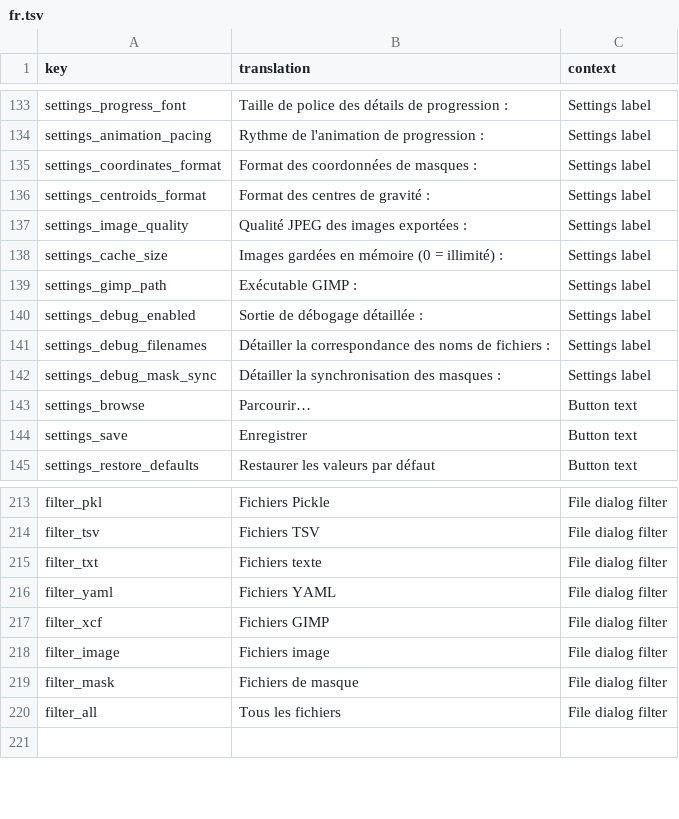
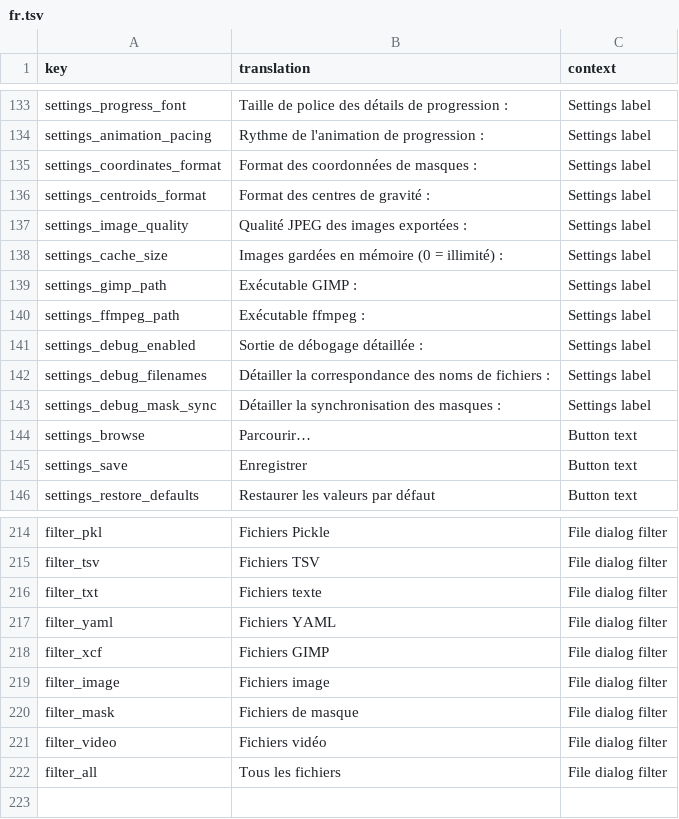
Before and after one commit to nicolasaudibert/VOLUTE, a TSV file: volute/translations/fr.tsv, drawn as a sheet; only a part is shown, gaps mark what is left out; the diff covers the shown part only.

Commit message:
Extract frames from a video with ffmpeg, and keep saved settings
File > Extract Frames from Video... turns a video into the folder of numbered frames the application loads, then offers to load it. Frames are named after the video, numbered from 0 and padded to at least five digits, so they sort in playback order everywhere. ffmpeg writes into a hidden staging folder, so a cancelled or failed extraction leaves nothing behind. The ffmpeg override defaults to none, and discovery prefers PATH. INSTALL.md explains how to install ffmpeg.

Saving the settings no longer loses a key whose whole section is missing from volute_config.yaml, which dropped the GIMP and ffmpeg executable paths at the next start, and no longer writes a missing key under the next section's heading.

```diff
--- a/volute/translations/fr.tsv
+++ b/volute/translations/fr.tsv
@@ -139,2 +139,3 @@ settings_cache_size	Images gardées en mémoire (0 = illimité) :	Settings label
 settings_gimp_path	Exécutable GIMP :	Settings label
+settings_ffmpeg_path	Exécutable ffmpeg :	Settings label
 settings_debug_enabled	Sortie de débogage détaillée :	Settings label
@@ -219,2 +220,3 @@ filter_image	Fichiers image	File dialog filter
 filter_mask	Fichiers de masque	File dialog filter
+filter_video	Fichiers vidéo	File dialog filter
 filter_all	Tous les fichiers	File dialog filter
```
Also changed, not shown: 37 added rows elsewhere in this file, volute/translations/template.tsv, 14 other files.
